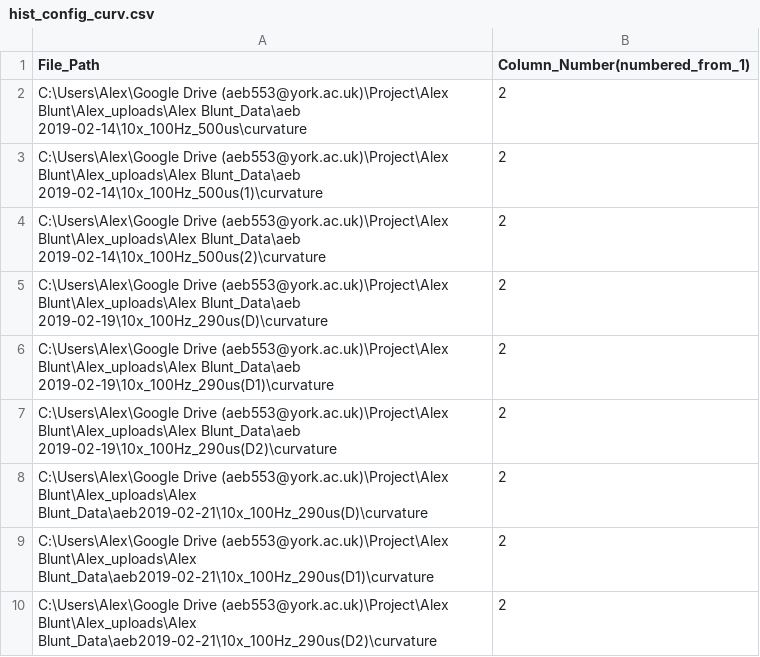
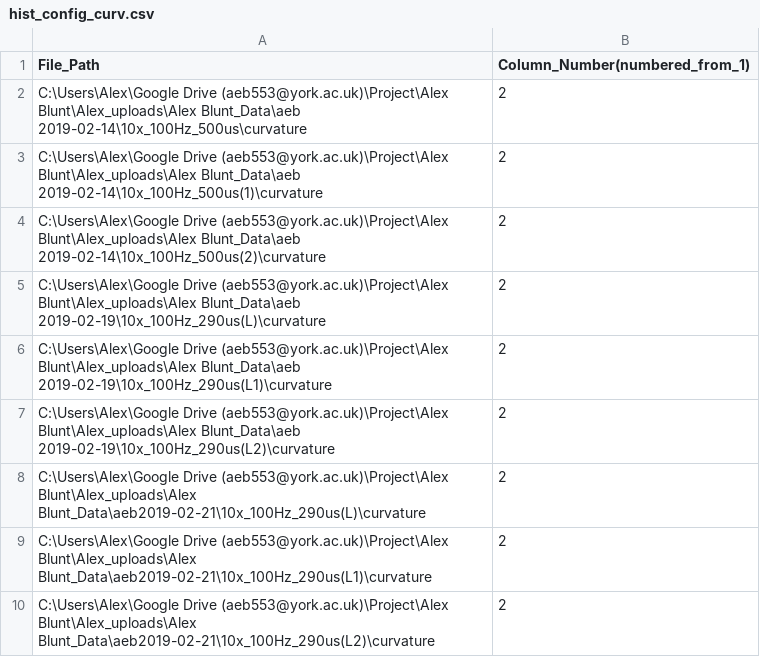
Before and after one commit to Alexander-Blunt/Chlamy_track_analysis, a CSV file: hist_config_curv.csv, drawn as a sheet.

```diff
--- a/hist_config_curv.csv
+++ b/hist_config_curv.csv
@@ -4,7 +4,7 @@ C:\Users\Alex\Google Drive (aeb553@york.ac.uk)\Project\Alex Blunt\Alex_uploads\A
 C:\Users\Alex\Google Drive (aeb553@york.ac.uk)\Project\Alex Blunt\Alex_uploads\Alex Blunt_Data\aeb 2019-02-14\10x_100Hz_500us(2)\curvature,2
-C:\Users\Alex\Google Drive (aeb553@york.ac.uk)\Project\Alex Blunt\Alex_uploads\Alex Blunt_Data\aeb 2019-02-19\10x_100Hz_290us(D)\curvature,2
-C:\Users\Alex\Google Drive (aeb553@york.ac.uk)\Project\Alex Blunt\Alex_uploads\Alex Blunt_Data\aeb 2019-02-19\10x_100Hz_290us(D1)\curvature,2
-C:\Users\Alex\Google Drive (aeb553@york.ac.uk)\Project\Alex Blunt\Alex_uploads\Alex Blunt_Data\aeb 2019-02-19\10x_100Hz_290us(D2)\curvature,2
-C:\Users\Alex\Google Drive (aeb553@york.ac.uk)\Project\Alex Blunt\Alex_uploads\Alex Blunt_Data\aeb2019-02-21\10x_100Hz_290us(D)\curvature,2
-C:\Users\Alex\Google Drive (aeb553@york.ac.uk)\Project\Alex Blunt\Alex_uploads\Alex Blunt_Data\aeb2019-02-21\10x_100Hz_290us(D1)\curvature,2
-C:\Users\Alex\Google Drive (aeb553@york.ac.uk)\Project\Alex Blunt\Alex_uploads\Alex Blunt_Data\aeb2019-02-21\10x_100Hz_290us(D2)\curvature,2
+C:\Users\Alex\Google Drive (aeb553@york.ac.uk)\Project\Alex Blunt\Alex_uploads\Alex Blunt_Data\aeb 2019-02-19\10x_100Hz_290us(L)\curvature,2
+C:\Users\Alex\Google Drive (aeb553@york.ac.uk)\Project\Alex Blunt\Alex_uploads\Alex Blunt_Data\aeb 2019-02-19\10x_100Hz_290us(L1)\curvature,2
+C:\Users\Alex\Google Drive (aeb553@york.ac.uk)\Project\Alex Blunt\Alex_uploads\Alex Blunt_Data\aeb 2019-02-19\10x_100Hz_290us(L2)\curvature,2
+C:\Users\Alex\Google Drive (aeb553@york.ac.uk)\Project\Alex Blunt\Alex_uploads\Alex Blunt_Data\aeb2019-02-21\10x_100Hz_290us(L)\curvature,2
+C:\Users\Alex\Google Drive (aeb553@york.ac.uk)\Project\Alex Blunt\Alex_uploads\Alex Blunt_Data\aeb2019-02-21\10x_100Hz_290us(L1)\curvature,2
+C:\Users\Alex\Google Drive (aeb553@york.ac.uk)\Project\Alex Blunt\Alex_uploads\Alex Blunt_Data\aeb2019-02-21\10x_100Hz_290us(L2)\curvature,2
```
Also changed, not shown: 2 other files.
